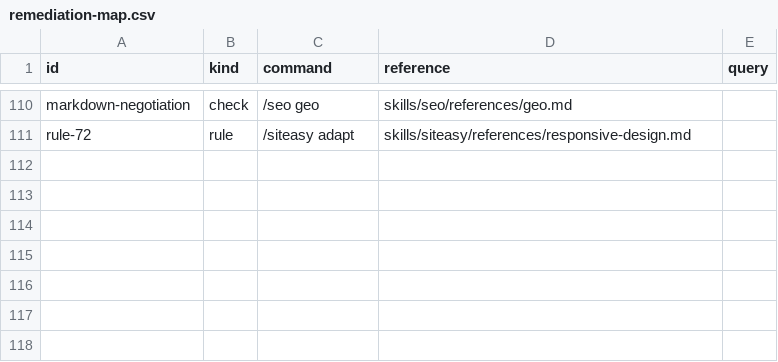
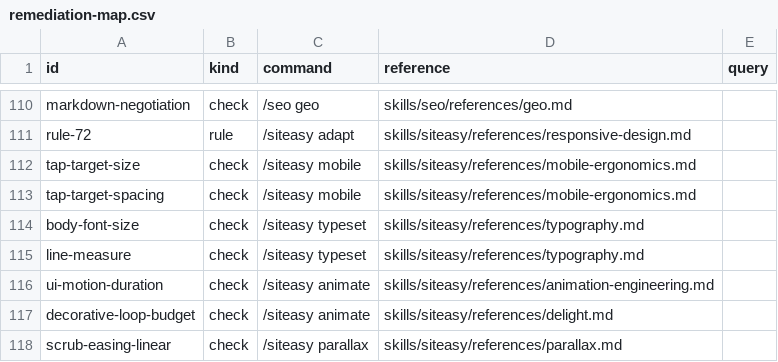
Before and after one commit to MariusYvard/NullToHero, a CSV file: tools/data/remediation-map.csv, drawn as a sheet; only a part is shown, gaps mark what is left out; the diff names each change by its address in the sheet, - before the commit and + after, or states it on an @@ line.

Commit message:
feat(audit): enforce the seven laws that were declared and never checked
Of 26 canonical laws, 6 had a deterministic check behind them. The other 20 were
prose, and a number nobody checks drifts because nothing fails when it does: that
is how L-TOUCH-1 came to say 44px while mobile-ergonomics.md, the anchor the law
itself cites, said 24. Same mechanism as the viewport bug, which took months and a
real site to surface and has not recurred since it became a check.

Seven laws are now enforced from the stylesheet the analyzer already parses:
tap target size and spacing, base body size, line measure, feedback duration,
decorative loop budget, scrub easing.

Every one judges ONLY what a rule explicitly declares and returns NOT_MEASURED
otherwise, because this engine already shipped invented failures through five
releases and must not add more. Declarations resolve through the token map, since
font-size: var(--font-size-base) is what this plugin builds, not an exotic case.

Four false positives were found by running the checks against real sites and were
fixed rather than accepted: a 17ch hero title is not a bad measure (short measures
are no longer judged at all, only the over-wide ones, because this pass cannot
tell running prose from a caption), a::after is an underline and not a tap target,
min-width zero is a flex reset and not a zero-wide button, and a .reveal at 800ms
is an entrance animation that motion-design.md explicitly sanctions, so only
transitions on controls and state pseudo-classes are read as UI feedback.

Verified: 0 findings across five real sites (two built by the plugin, two built
without it, one third-party project), 7 of 7 on a fixture that breaks each law.
eval 100% on 70 fixtures, each new check covered, each routed in the remediation
map. README said 33 checks while the engine emitted 42; it now says 49.

```diff
--- a/tools/data/remediation-map.csv
+++ b/tools/data/remediation-map.csv
+row 112: tap-target-size | check | /siteasy mobile | skills/siteasy/references/mobile-ergonomics.md
+row 113: tap-target-spacing | check | /siteasy mobile | skills/siteasy/references/mobile-ergonomics.md
+row 114: body-font-size | check | /siteasy typeset | skills/siteasy/references/typography.md
+row 115: line-measure | check | /siteasy typeset | skills/siteasy/references/typography.md
+row 116: ui-motion-duration | check | /siteasy animate | skills/siteasy/references/animation-engineering.md
+row 117: decorative-loop-budget | check | /siteasy animate | skills/siteasy/references/delight.md
+row 118: scrub-easing-linear | check | /siteasy parallax | skills/siteasy/references/parallax.md
```
Also changed, not shown: 4 other files.
